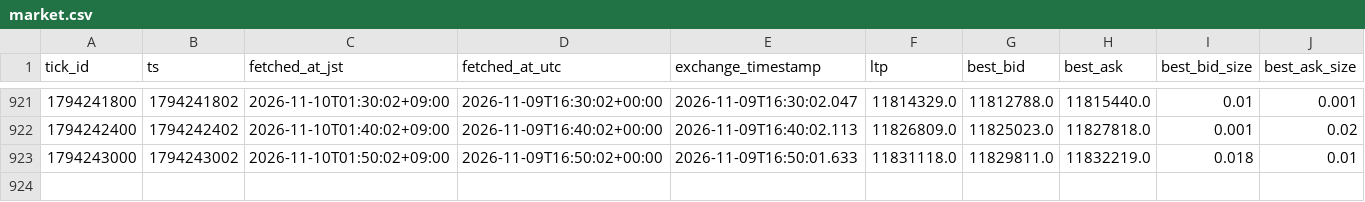
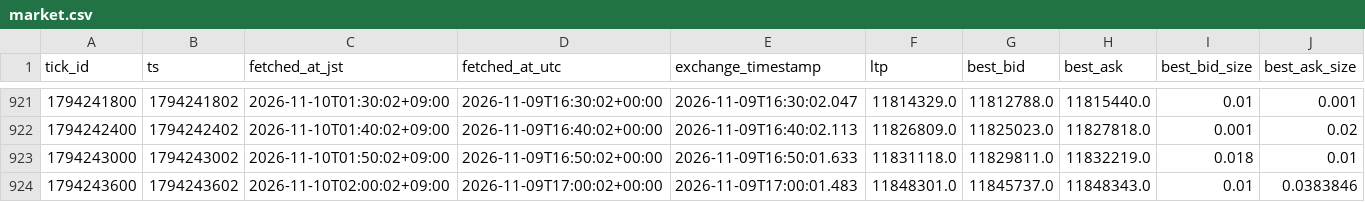
Before and after one commit to lily46/btc-paper-sim, a CSV file: state_fx/market.csv, drawn as a sheet; only a part is shown, gaps mark what is left out; rows hold the shown columns only; the diff names each change by its address in the sheet, - before the commit and + after, or states it on an @@ line.

```diff
--- a/state_fx/market.csv
+++ b/state_fx/market.csv
+row 924: 1794243600 | 1794243602 | 2026-11-10T02:00:02+09:00 | 2026-11-09T17:00:02+00:00 | 2026-11-09T17:00:01.483 | 11848301.0 | 11845737.0 | 11848343.0 | 0.01 | 0.0383846
```
Also changed, not shown: state_fx/trades.csv, 3 other files.
